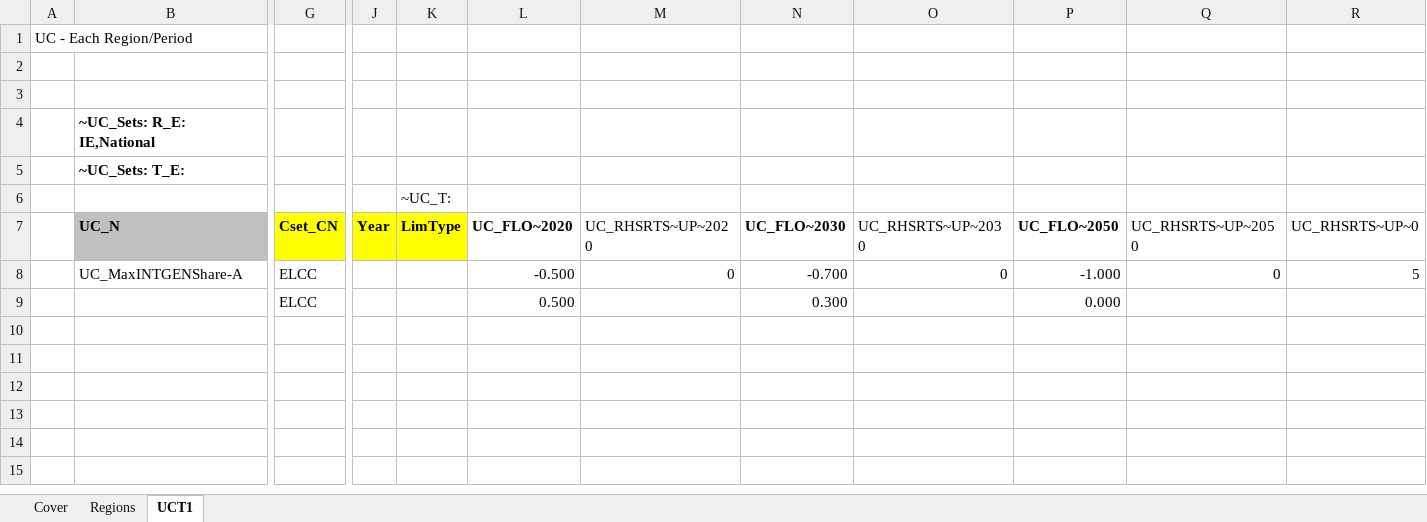
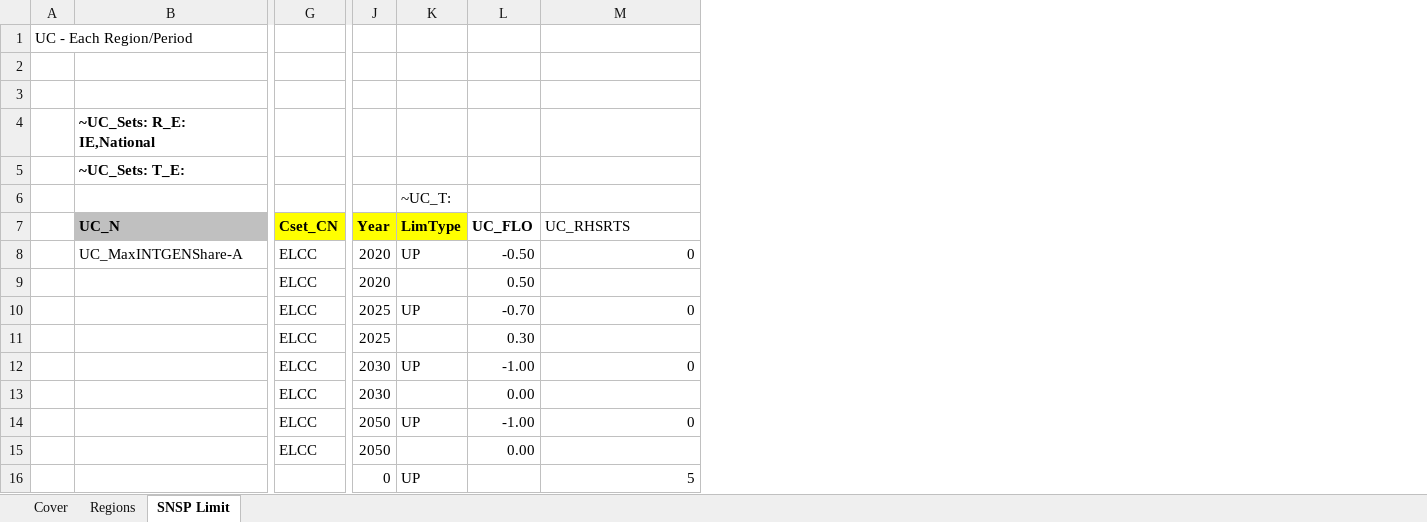
Before and after one commit to MaREI-EPMG/times-ireland-model, an Excel workbook: SuppXLS/Scen_B_PWR_SNSP.xlsx, sheet SNSP Limit, drawn as a sheet; only a part is shown, gaps mark what is left out; values as stored, in another font and other column widths than the file's, no borders; removed rows and columns are numbered as before the commit, all else as after; rows hold the shown columns only; the diff names each change by its address in the sheet, - before the commit and + after, or states it on an @@ line.

Commit message:
Relax the SNSP limit
- move 70% from 2030 to 2025
- move 100% from 2050 to 2030

```diff
--- a/SuppXLS/Scen_B_PWR_SNSP.xlsx (sheet SNSP Limit)
+++ b/SuppXLS/Scen_B_PWR_SNSP.xlsx (sheet SNSP Limit)
-sheet tab: UCT1
+sheet tab: SNSP Limit
-column L (UC_FLO~2020), rows 8-9: -0.500 | 0.500
+column L (UC_FLO), rows 8-9: -0.50 | 0.50
-column N (UC_FLO~2030), rows 8-9: -0.700 | 0.300
-column O (UC_RHSRTS~UP~2030), row 8: 0
-column P (UC_FLO~2050), rows 8-9: -1.000 | 0.000
-column Q (UC_RHSRTS~UP~2050), row 8: 0
-column R (UC_RHSRTS~UP~0), row 8: 5
-M7: UC_RHSRTS~UP~2020
+M7: UC_RHSRTS
-J8:J9 (Year): (empty)
+J8:J9 (Year): 2020
-K8 (LimType): (empty)
+K8 (LimType): UP
+row 10:  |  | ELCC | 2025 | UP | -0.70 | 0
+row 11:  |  | ELCC | 2025 |  | 0.30
+row 12:  |  | ELCC | 2030 | UP | -1.00 | 0
+row 13:  |  | ELCC | 2030 |  | 0.00
+row 14:  |  | ELCC | 2050 | UP | -1.00 | 0
+row 15:  |  | ELCC | 2050 |  | 0.00
+row 16:  |  |  | 0 | UP |  | 5
```
Also changed, not shown: charts or pictures.
